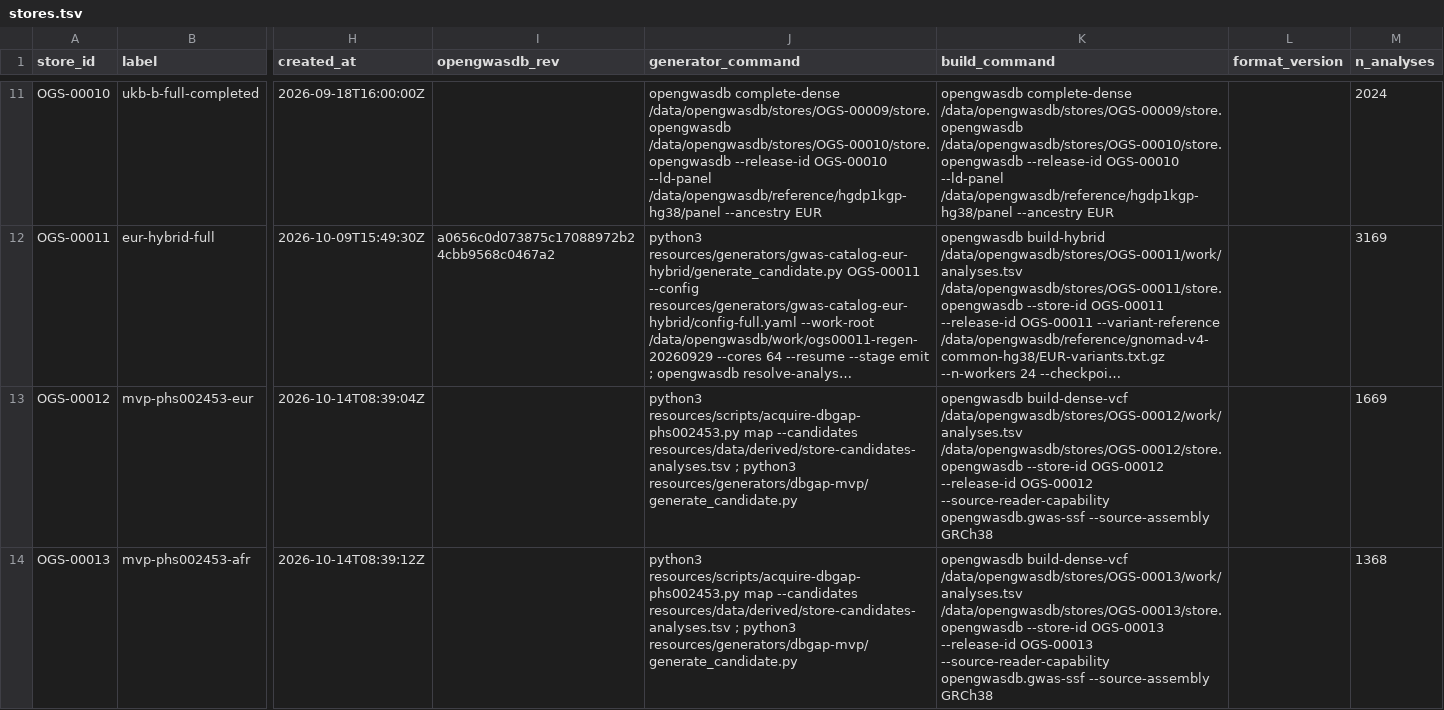
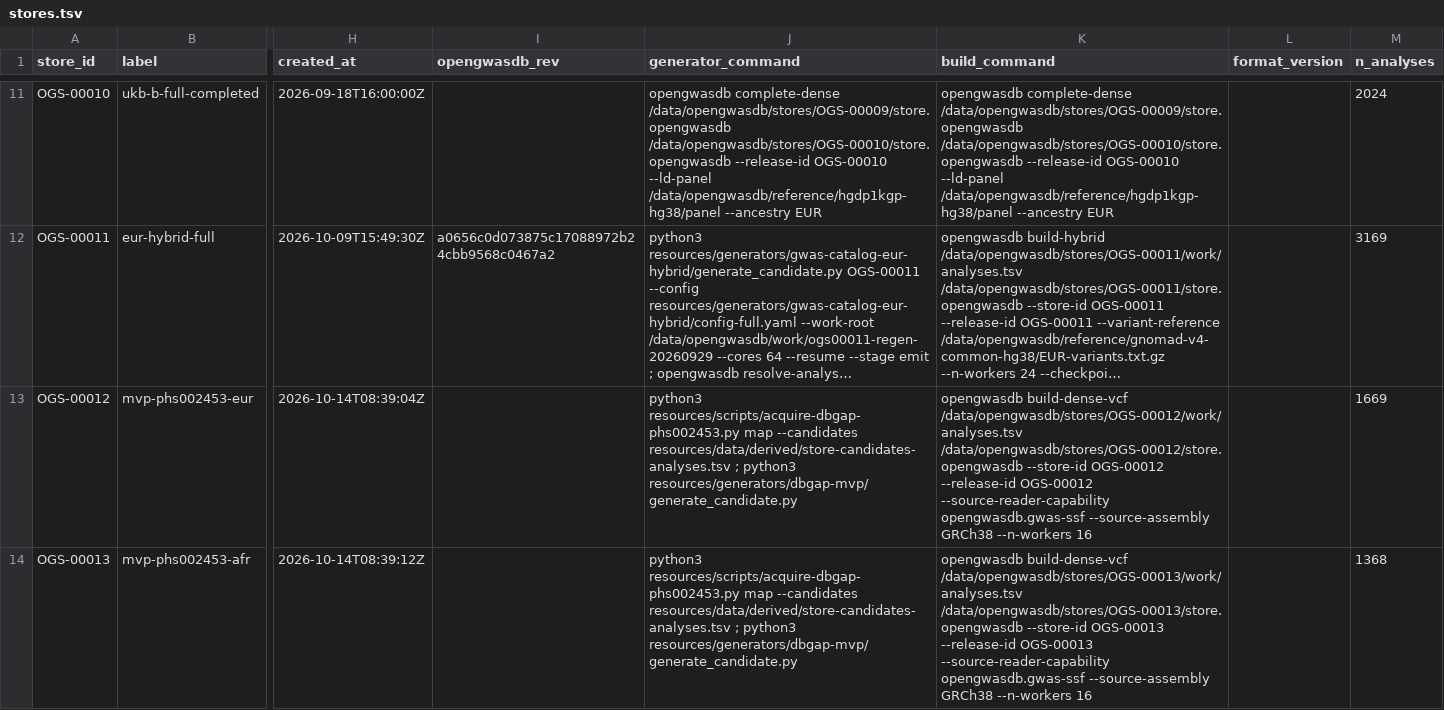
Before and after one commit to opengwas/opengwasdb-stores, a TSV file: stores.tsv, drawn as a sheet; only a part is shown, gaps mark what is left out; long unchanged cells end in …; the diff covers the shown part only; the diff names each change by its address in the sheet, - before the commit and + after, or states it on an @@ line.

Commit message:
build: execution-only n-workers 16 for MVP observed Stores 12/13/14/16 (#221)
Owner-authorized (2026-10-14, "16 workers per build") execution-only amendment:
add build.options.n-workers: 16 to OGS-00012/13/14/16 so the supported dev batch
can run three concurrent builds x 16 workers. This is the existing
build-dense-vcf --n-workers flag; no new runtime override, scheduler or thread
API is introduced, and no environment/source/reference/artifact write is part of
the amendment.

It does not re-accept the input manifest or mint Store Release IDs. The accepted
membership and Analytical Metadata (analyses.tsv byte-identical), release
identity, source inputs, format and the pinned runtime 4e922566 are unchanged.
ADR 0004 requires a new Store Release only for material Build Recipe choices that
change the produced asset; n_workers is a pure runtime knob (core ADR 0024:
serial and 2-worker builds are bit-identical), so the asset is independent of it.
OGS-00015 (EAS) and OGS-00017 (FinnGen) are untouched.

Recorded in docs/ogs-00012-16-nworkers-16-amendment.md. Index regenerated with the
maintained generator, so stores.tsv build_command now carries --n-workers 16 for
the four rows; STORES.md and the bundle summaries are unchanged and the artifact
root is not written. Tests assert n-workers 16 and the --n-workers 16 plan argv on
12/13/14/16, the unchanged accepted analyses SHA-256/status, and that 15/17 are
untouched. check_bundles 17/17, audit_indexed_subsets 13/13 dense + 4/4 ragged,
12/12 relevant suites PASS.

```diff
--- a/stores.tsv
+++ b/stores.tsv
-K13 (build_command): …--source-assembly GRCh38
+K13 (build_command): …--source-assembly GRCh38 --n-workers 16
-K14 (build_command): …--source-assembly GRCh38
+K14 (build_command): …--source-assembly GRCh38 --n-workers 16
```
Also changed, not shown: 2 edited cells elsewhere in this file, 7 other files.
